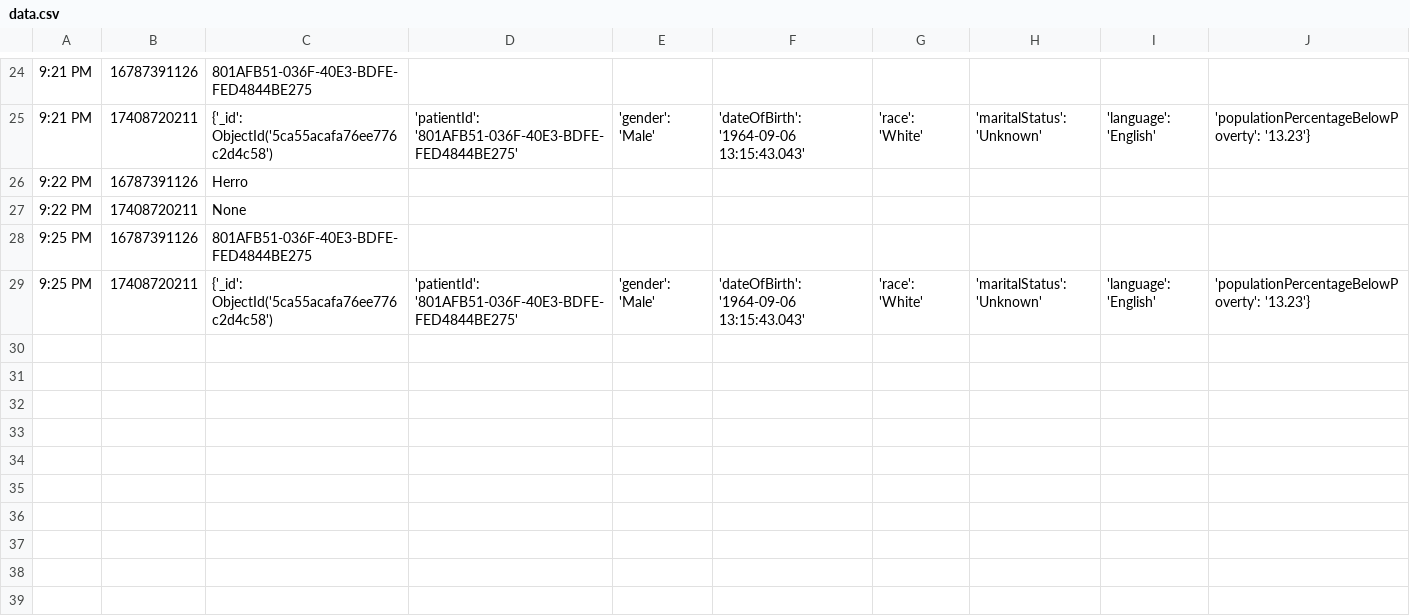
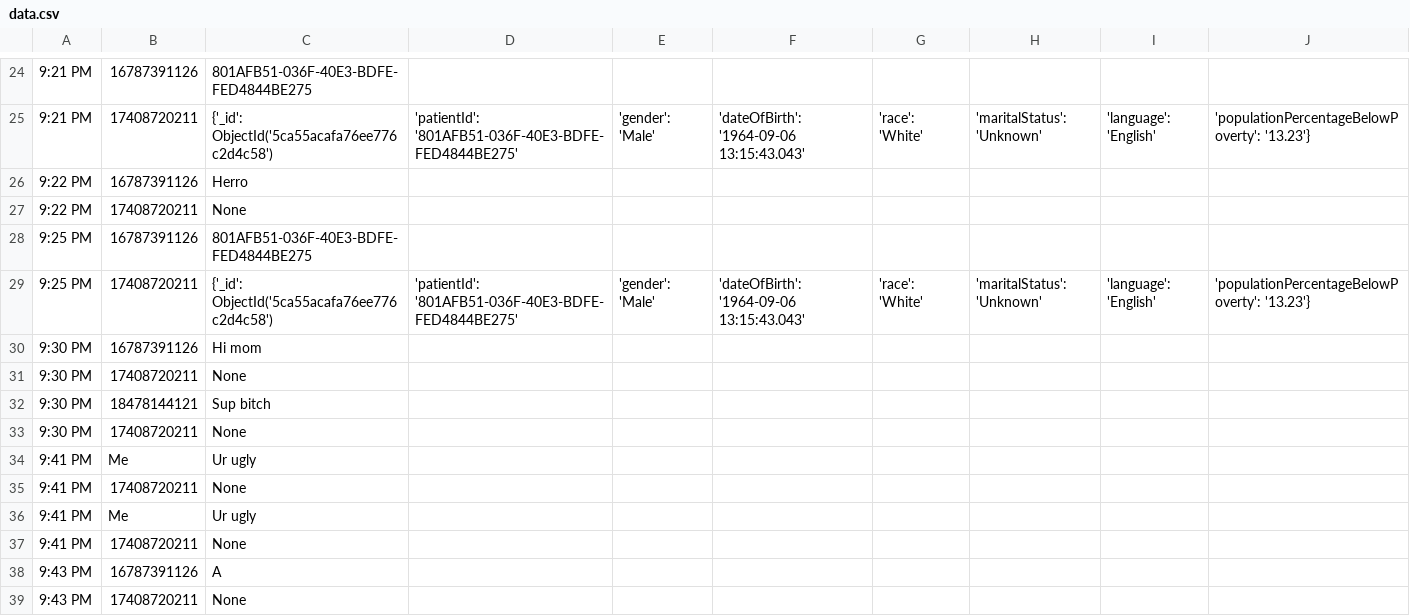
Before and after one commit to kscharm/cellside-assistance, a CSV file: flask/static/data.csv, drawn as a sheet; only a part is shown, gaps mark what is left out; the diff names each change by its address in the sheet, - before the commit and + after, or states it on an @@ line.

```diff
--- a/flask/static/data.csv
+++ b/flask/static/data.csv
+row 30: 9:30 PM | 16787391126 | Hi mom
+row 31: 9:30 PM | 17408720211 | None
+row 32: 9:30 PM | 18478144121 | Sup bitch
+row 33: 9:30 PM | 17408720211 | None
+row 34: 9:41 PM | Me | Ur ugly
+row 35: 9:41 PM | 17408720211 | None
+row 36: 9:41 PM | Me | Ur ugly
+row 37: 9:41 PM | 17408720211 | None
+row 38: 9:43 PM | 16787391126 | A
+row 39: 9:43 PM | 17408720211 | None
```
Also changed, not shown: 2 other files.
